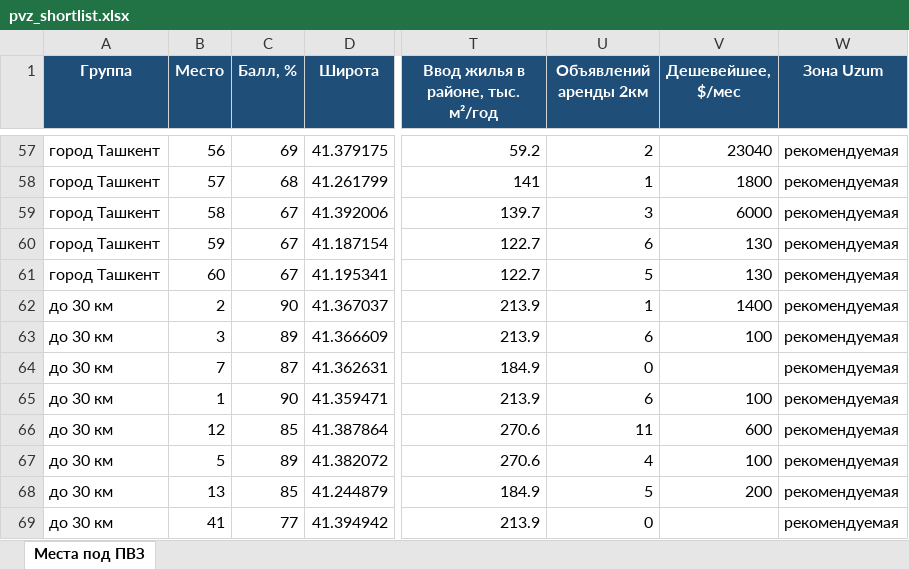
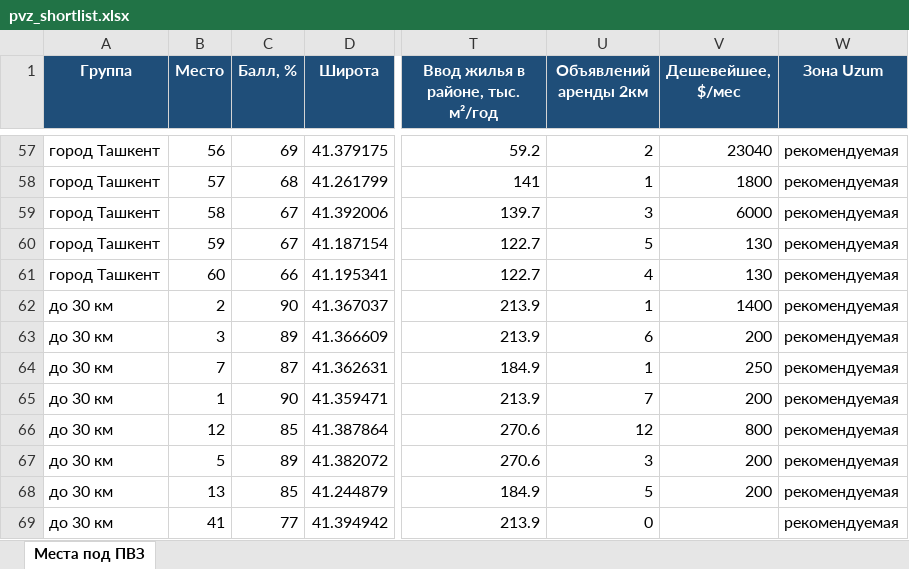
Before and after one commit to ivankorotaev777/map-, an Excel workbook: data/pvz_shortlist.xlsx, sheet Места под ПВЗ, drawn as a sheet; only a part is shown, gaps mark what is left out; values as stored, in another font and other column widths than the file's, no borders; the diff covers the shown part only; the diff names each change by its address in the sheet, - before the commit and + after, or states it on an @@ line.

```diff
--- a/data/pvz_shortlist.xlsx (sheet Места под ПВЗ)
+++ b/data/pvz_shortlist.xlsx (sheet Места под ПВЗ)
-U60 (Объявлений аренды 2км): 6
+U60 (Объявлений аренды 2км): 5
-C61 (Балл, %): 67
+C61 (Балл, %): 66
-U61 (Объявлений аренды 2км): 5
+U61 (Объявлений аренды 2км): 4
-V63 (Дешевейшее, $/мес): 100
+V63 (Дешевейшее, $/мес): 200
-U64 (Объявлений аренды 2км): 0
+U64 (Объявлений аренды 2км): 1
-V64 (Дешевейшее, $/мес): (empty)
+V64 (Дешевейшее, $/мес): 250
-U65 (Объявлений аренды 2км): 6
+U65 (Объявлений аренды 2км): 7
-V65 (Дешевейшее, $/мес): 100
+V65 (Дешевейшее, $/мес): 200
-U66 (Объявлений аренды 2км): 11
+U66 (Объявлений аренды 2км): 12
-V66 (Дешевейшее, $/мес): 600
+V66 (Дешевейшее, $/мес): 800
-U67 (Объявлений аренды 2км): 4
+U67 (Объявлений аренды 2км): 3
-V67 (Дешевейшее, $/мес): 100
+V67 (Дешевейшее, $/мес): 200
```
Also changed, not shown: 4 added rows, 4 removed rows and 69 edited cells elsewhere in this sheet, 4 other files.
